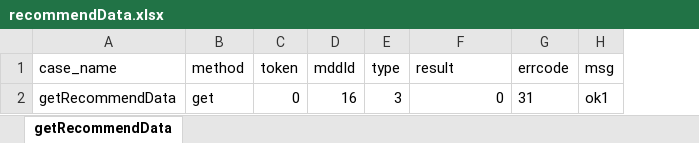
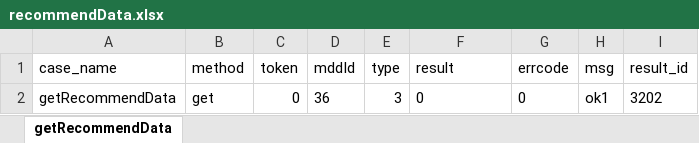
Before and after one commit to TurtleHehu/interfaceTest, an Excel workbook: testFile/case/recommendData.xlsx, sheet getRecommendData, drawn as a sheet; values as stored, in another font and other column widths than the file's, no borders; the diff names each change by its address in the sheet, - before the commit and + after, or states it on an @@ line.

```diff
--- a/testFile/case/recommendData.xlsx (sheet getRecommendData)
+++ b/testFile/case/recommendData.xlsx (sheet getRecommendData)
+column I (result_id), row 2: 3202
-D2 (mddId): 16
+D2 (mddId): 36
-F2 alignment: right
+F2 alignment: left
-G2 (errcode): 31
+G2 (errcode): 0
```
Also changed, not shown: 16 other files.
